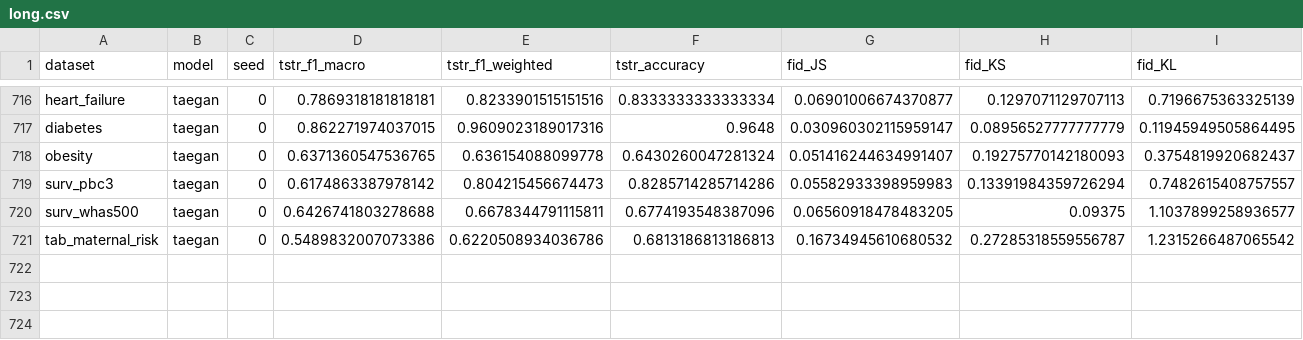
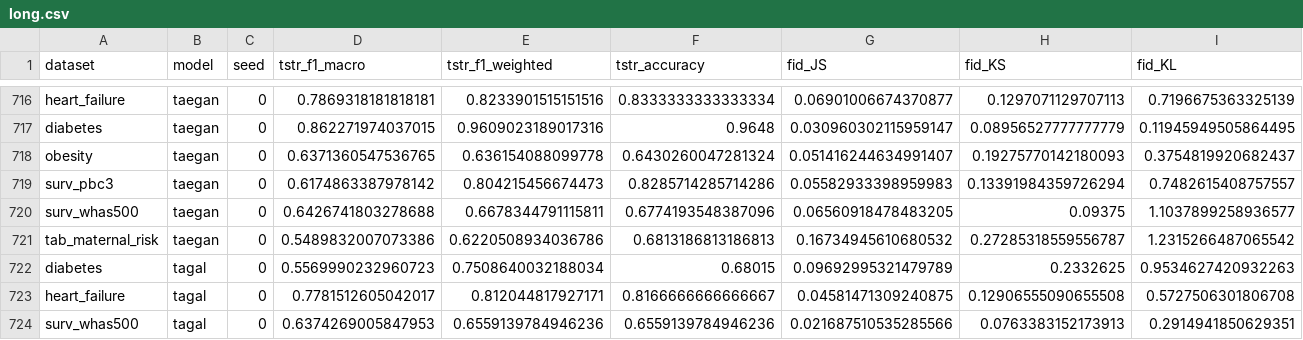
Before and after one commit to ArshiaIlaty/P-TA-MulFee, a CSV file: disco/tables/comprehensive/long.csv, drawn as a sheet; only a part is shown, gaps mark what is left out; rows hold the shown columns only; the diff names each change by its address in the sheet, - before the commit and + after, or states it on an @@ line.

```diff
--- a/disco/tables/comprehensive/long.csv
+++ b/disco/tables/comprehensive/long.csv
+row 722: diabetes | tagal | 0 | 0.5569990232960723 | 0.7508640032188034 | 0.68015 | 0.09692995321479789 | 0.2332625 | 0.9534627420932263
+row 723: heart_failure | tagal | 0 | 0.7781512605042017 | 0.812044817927171 | 0.8166666666666667 | 0.04581471309240875 | 0.12906555090655508 | 0.5727506301806708
+row 724: surv_whas500 | tagal | 0 | 0.6374269005847953 | 0.6559139784946236 | 0.6559139784946236 | 0.021687510535285566 | 0.0763383152173913 | 0.2914941850629351
```
Also changed, not shown: disco/tables/comprehensive/dcr_median__datasets_x_models.csv, disco/tables/comprehensive/fid_JS__datasets_x_models.csv, 43 other files.
